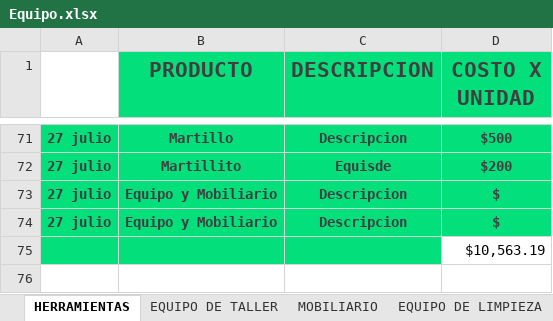
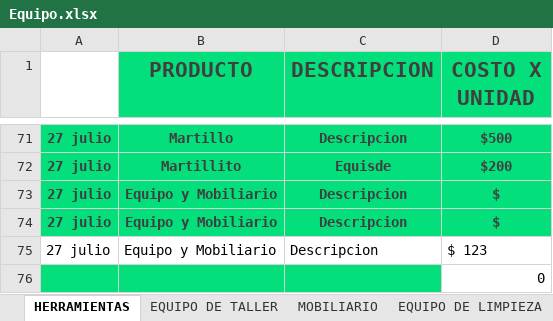
Before and after one commit to Alisbasa/EPIC-MOUNTAIN-SYSTEM, an Excel workbook: JavaApplication19/src/excel/Equipo.xlsx, sheet HERRAMIENTAS, drawn as a sheet; only a part is shown, gaps mark what is left out; values as stored, in another font and other column widths than the file's, no borders; charts and pictures not drawn; addresses are those after the commit; the diff names each change by its address in the sheet, - before the commit and + after, or states it on an @@ line.

```diff
--- a/JavaApplication19/src/excel/Equipo.xlsx (sheet HERRAMIENTAS)
+++ b/JavaApplication19/src/excel/Equipo.xlsx (sheet HERRAMIENTAS)
+row 75: 27 julio | Equipo y Mobiliario | Descripcion | $ 123
-D76 (COSTO X UNIDAD): $10,563.19
+D76 (COSTO X UNIDAD): 0
```
Also changed, not shown: charts or pictures, JavaApplication19/src/excel/LibrosContables.xlsx, 2 other files.
